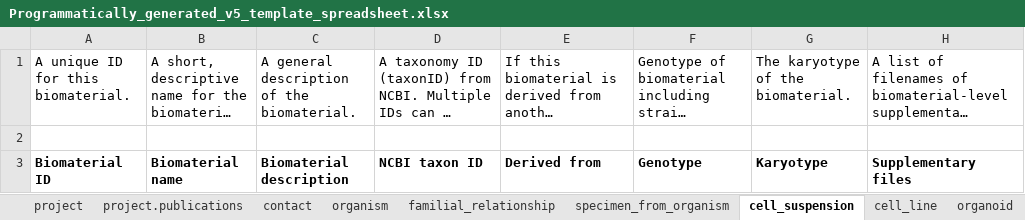
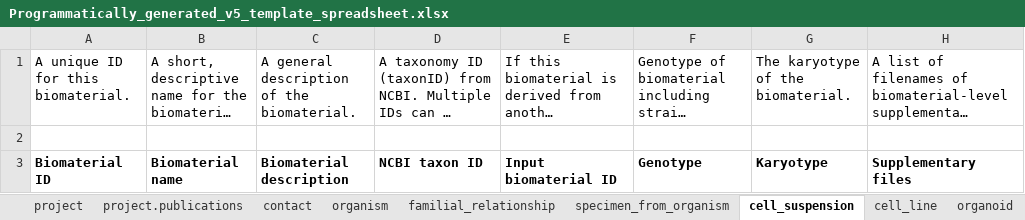
Before and after one commit to HumanCellAtlas/metadata-schema, an Excel workbook: examples/spreadsheets/v5/template/Programmatically_generated_v5_template_spreadsheet.xlsx, sheet cell_suspension, drawn as a sheet; only a part is shown; long unchanged cells end in …; values as stored, in another font and other column widths than the file's, no borders; the diff names each change by its address in the sheet, - before the commit and + after, or states it on an @@ line.

```diff
--- a/examples/spreadsheets/v5/template/Programmatically_generated_v5_template_spreadsheet.xlsx (sheet cell_suspension)
+++ b/examples/spreadsheets/v5/template/Programmatically_generated_v5_template_spreadsheet.xlsx (sheet cell_suspension)
-E3: Derived from
+E3: Input biomaterial ID
```
Also changed, not shown: sheet library_preparation_process, sheet sequencing_process, sheet organoid, sheet specimen_from_organism, sheet cell_line, sheet organism, 4 other files.
